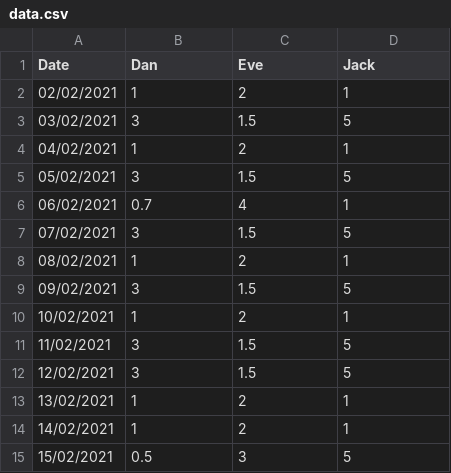
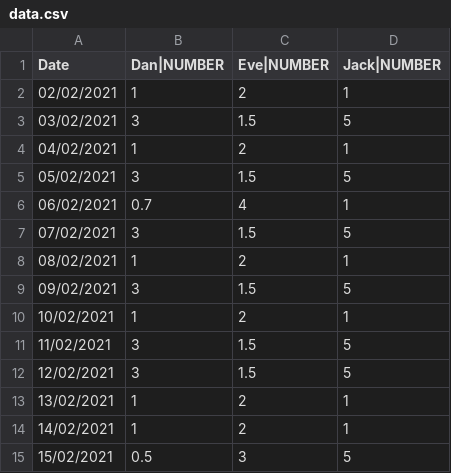
Before and after one commit to DanCreative/ClientUsage, a CSV file: data.csv, drawn as a sheet.

Commit message:
Update data.csv

```diff
--- a/data.csv
+++ b/data.csv
@@ -1,2 +1,2 @@
-Date,Dan,Eve,Jack
+Date,Dan|NUMBER,Eve|NUMBER,Jack|NUMBER
 02/02/2021,1,2,1
```
